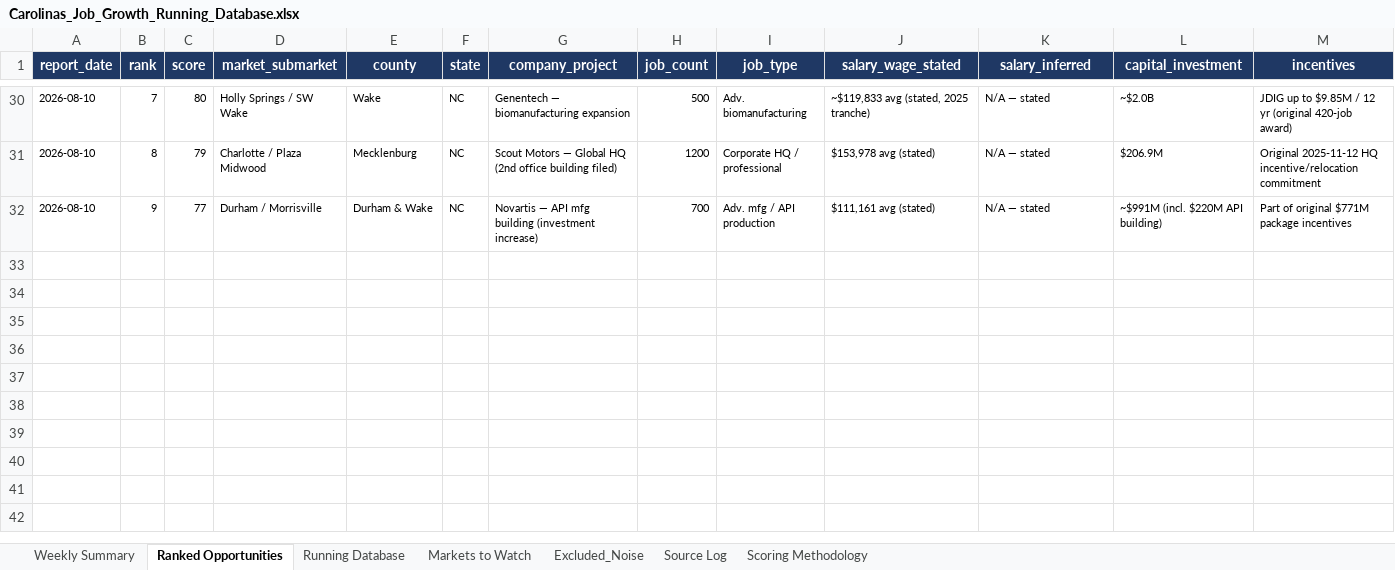
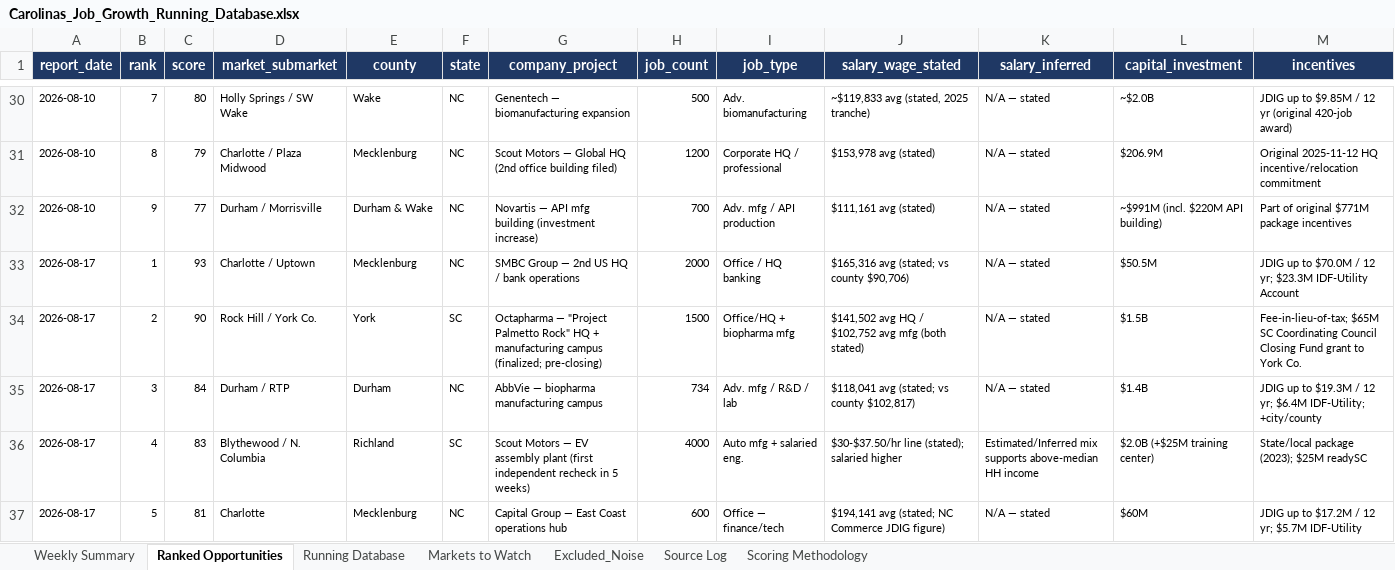
Before and after one commit to mcox-design/carolina-job-growth-report, an Excel workbook: reports/Carolinas_Job_Growth_Running_Database.xlsx, sheet Ranked Opportunities, drawn as a sheet; only a part is shown, gaps mark what is left out; values as stored, in another font and other column widths than the file's, no borders; rows hold the shown columns only; the diff covers the shown part only; the diff names each change by its address in the sheet, - before the commit and + after, or states it on an @@ line.

```diff
--- a/reports/Carolinas_Job_Growth_Running_Database.xlsx (sheet Ranked Opportunities)
+++ b/reports/Carolinas_Job_Growth_Running_Database.xlsx (sheet Ranked Opportunities)
+row 33: 2026-08-17 | 1 | 93 | Charlotte / Uptown | Mecklenburg | NC | SMBC Group — 2nd US HQ / bank operations | 2000 | Office / HQ banking | $165,316 avg (stated; vs county $90,706) | N/A — stated | $50.5M | JDIG up to $70.0M / 12 yr; $23.3M IDF-Utility Account
+row 34: 2026-08-17 | 2 | 90 | Rock Hill / York Co. | York | SC | Octapharma — "Project Palmetto Rock" HQ + manufacturing campus (finalized; pre-closing) | 1500 | Office/HQ + biopharma mfg | $141,502 avg HQ / $102,752 avg mfg (both stated) | N/A — stated | $1.5B | Fee-in-lieu-of-tax; $65M SC Coordinating Council Closing Fund grant to York Co.
+row 35: 2026-08-17 | 3 | 84 | Durham / RTP | Durham | NC | AbbVie — biopharma manufacturing campus | 734 | Adv. mfg / R&D / lab | $118,041 avg (stated; vs county $102,817) | N/A — stated | $1.4B | JDIG up to $19.3M / 12 yr; $6.4M IDF-Utility; +city/county
+row 36: 2026-08-17 | 4 | 83 | Blythewood / N. Columbia | Richland | SC | Scout Motors — EV assembly plant (first independent recheck in 5 weeks) | 4000 | Auto mfg + salaried eng. | $30-$37.50/hr line (stated); salaried higher | Estimated/Inferred mix supports above-median HH income | $2.0B (+$25M training center) | State/local package (2023); $25M readySC
+row 37: 2026-08-17 | 5 | 81 | Charlotte | Mecklenburg | NC | Capital Group — East Coast operations hub | 600 | Office — finance/tech | $194,141 avg (stated; NC Commerce JDIG figure) | N/A — stated | $60M | JDIG up to $17.2M / 12 yr; $5.7M IDF-Utility
```
Also changed, not shown: 5 added rows and 8 edited cells elsewhere in this sheet, sheet Markets to Watch, sheet Running Database, sheet Excluded_Noise, sheet Source Log, sheet Scoring Methodology, sheet Weekly Summary.
